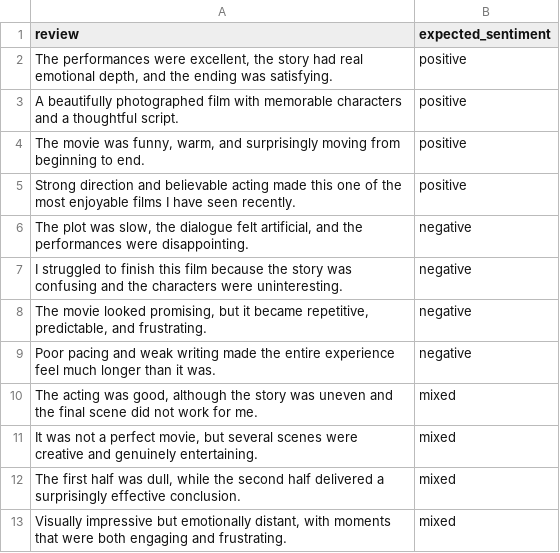
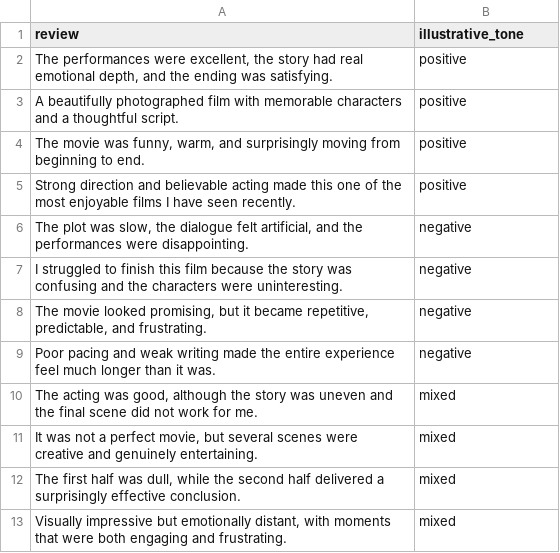
Before and after one commit to unit-mole/simple-rnn-projects, a CSV file: 03-imdb-data-analysis/data/sample_reviews.csv, drawn as a sheet.

```diff
--- a/03-imdb-data-analysis/data/sample_reviews.csv
+++ b/03-imdb-data-analysis/data/sample_reviews.csv
@@ -1,2 +1,2 @@
-review,expected_sentiment
+review,illustrative_tone
 "The performances were excellent, the story had real emotional depth, and the ending was satisfying.",positive
```
Also changed, not shown: 03-imdb-data-analysis/outputs/model_comparison.csv, 03-imdb-data-analysis/outputs/top_terms.csv, 21 other files.
